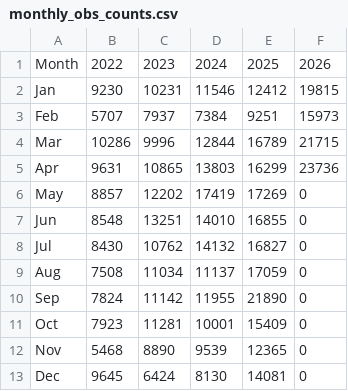
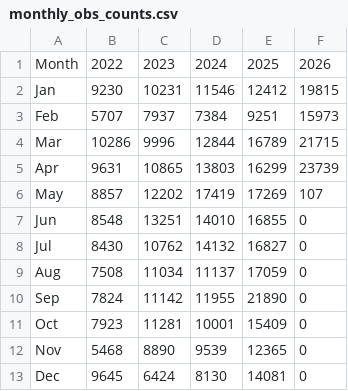
Before and after one commit to pasimasa/lothianbirds, a CSV file: docs/monthly_obs_counts.csv, drawn as a sheet.

```diff
--- a/docs/monthly_obs_counts.csv
+++ b/docs/monthly_obs_counts.csv
@@ -4,4 +4,4 @@ Feb,5707,7937,7384,9251,15973
 Mar,10286,9996,12844,16789,21715
-Apr,9631,10865,13803,16299,23736
-May,8857,12202,17419,17269,0
+Apr,9631,10865,13803,16299,23739
+May,8857,12202,17419,17269,107
 Jun,8548,13251,14010,16855,0
```
Also changed, not shown: docs/daily_obs_counts.csv, 5 other files.
